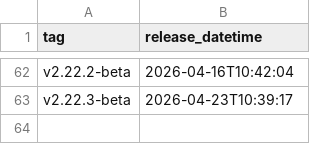
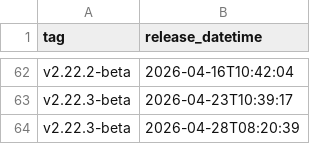
Before and after one commit to uk-gov-mirror/nhsdigital.eps-prescription-tracker-ui, a CSV file: _data/int_deployments.csv, drawn as a sheet; only a part is shown, gaps mark what is left out; the diff names each change by its address in the sheet, - before the commit and + after, or states it on an @@ line.

```diff
--- a/_data/int_deployments.csv
+++ b/_data/int_deployments.csv
+row 64: v2.22.3-beta | 2026-04-28T08:20:39
```
Also changed, not shown: 1 other file.
